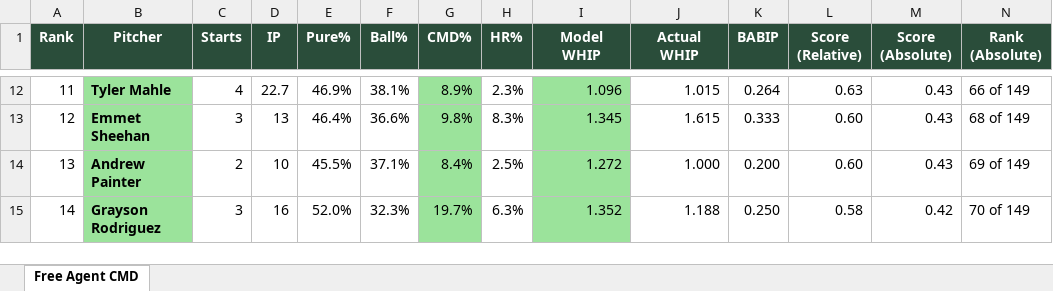
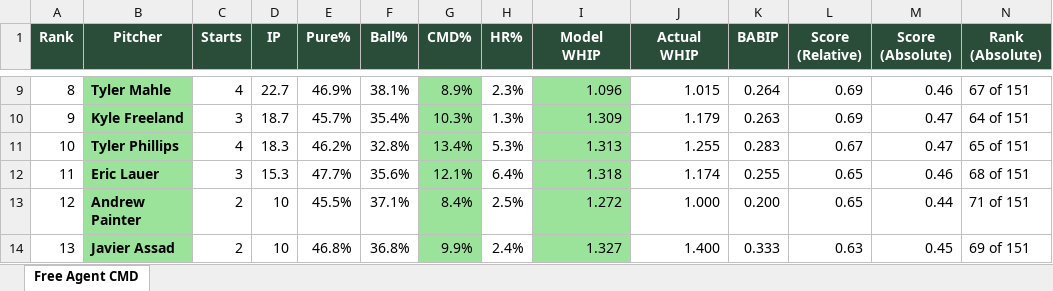
Before and after one commit to wcawcawcawcawca/fb-vics_league, an Excel workbook: output/cmd_free_agents.xlsx, sheet Free Agent CMD, drawn as a sheet; only a part is shown, gaps mark what is left out; values as stored, in another font and other column widths than the file's, no borders; removed rows and columns are numbered as before the commit, all else as after; the diff covers the shown part only; the diff names each change by its address in the sheet, - before the commit and + after, or states it on an @@ line.

```diff
--- a/output/cmd_free_agents.xlsx (sheet Free Agent CMD)
+++ b/output/cmd_free_agents.xlsx (sheet Free Agent CMD)
-A9 (Rank): 11
+A9 (Rank): 8
-L9 (Score (Relative)): 0.63
+L9 (Score (Relative)): 0.69
-M9 (Score (Absolute)): 0.43
+M9 (Score (Absolute)): 0.46
-N9 (Rank (Absolute)): 66 of 149
+N9 (Rank (Absolute)): 67 of 151
+row 10: 9 | Kyle Freeland | 3 | 18.7 | 45.7% | 35.4% | 10.3% | 1.3% | 1.309 | 1.179 | 0.263 | 0.69 | 0.47 | 64 of 151
+row 11: 10 | Tyler Phillips | 4 | 18.3 | 46.2% | 32.8% | 13.4% | 5.3% | 1.313 | 1.255 | 0.283 | 0.67 | 0.47 | 65 of 151
+row 12: 11 | Eric Lauer | 3 | 15.3 | 47.7% | 35.6% | 12.1% | 6.4% | 1.318 | 1.174 | 0.255 | 0.65 | 0.46 | 68 of 151
-B13 (Pitcher): Emmet Sheehan
+B13 (Pitcher): Andrew Painter
-C13 (Starts): 3
+C13 (Starts): 2
-D13 (IP): 13
+D13 (IP): 10
-E13 (Pure%): 46.4%
+E13 (Pure%): 45.5%
-F13 (Ball%): 36.6%
+F13 (Ball%): 37.1%
-G13 (CMD%): 9.8%
+G13 (CMD%): 8.4%
-H13 (HR%): 8.3%
+H13 (HR%): 2.5%
-I13 (Model WHIP): 1.345
+I13 (Model WHIP): 1.272
-J13 (Actual WHIP): 1.615
+J13 (Actual WHIP): 1.000
-K13 (BABIP): 0.333
+K13 (BABIP): 0.200
-L13 (Score (Relative)): 0.60
+L13 (Score (Relative)): 0.65
-M13 (Score (Absolute)): 0.43
+M13 (Score (Absolute)): 0.44
-N13 (Rank (Absolute)): 68 of 149
+N13 (Rank (Absolute)): 71 of 151
-B14 (Pitcher): Andrew Painter
+B14 (Pitcher): Javier Assad
-E14 (Pure%): 45.5%
+E14 (Pure%): 46.8%
-F14 (Ball%): 37.1%
+F14 (Ball%): 36.8%
-G14 (CMD%): 8.4%
+G14 (CMD%): 9.9%
-H14 (HR%): 2.5%
+H14 (HR%): 2.4%
-I14 (Model WHIP): 1.272
+I14 (Model WHIP): 1.327
-J14 (Actual WHIP): 1.000
+J14 (Actual WHIP): 1.400
-K14 (BABIP): 0.200
+K14 (BABIP): 0.333
-L14 (Score (Relative)): 0.60
+L14 (Score (Relative)): 0.63
-M14 (Score (Absolute)): 0.43
+M14 (Score (Absolute)): 0.45
-N14 (Rank (Absolute)): 69 of 149
+N14 (Rank (Absolute)): 69 of 151
-row 15: 14 | Grayson Rodriguez | 3 | 16 | 52.0% | 32.3% | 19.7% | 6.3% | 1.352 | 1.188 | 0.250 | 0.58 | 0.42 | 70 of 149
```
Also changed, not shown: 5 added rows, 7 removed rows and 262 edited cells elsewhere in this sheet, 5 other files.
